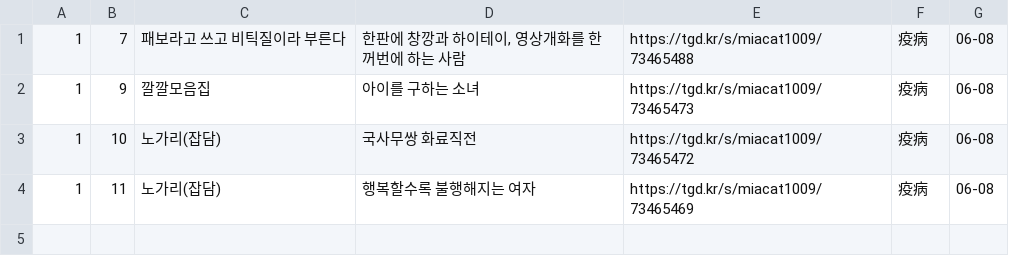
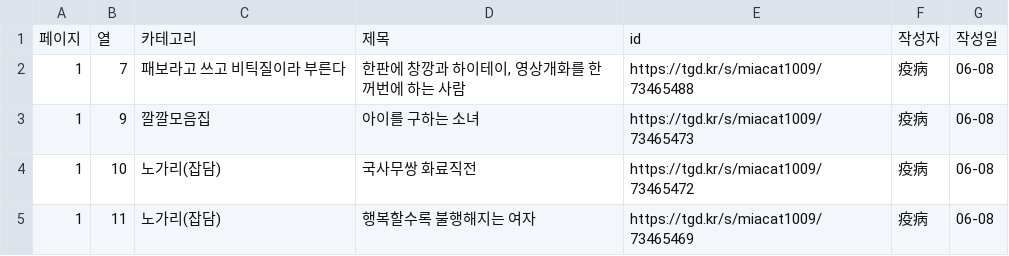
Before and after one commit to SongJongbeen/hms-tgd-backup, a CSV file: tgd.csv, drawn as a sheet.

```diff
--- a/tgd.csv
+++ b/tgd.csv
@@ -1 +1,2 @@
+페이지,열,카테고리,제목,id,작성자,작성일
 1,7,패보라고 쓰고 비틱질이라 부른다,"한판에 창깡과 하이테이, 영상개화를 한꺼번에 하는 사람",https://tgd.kr/s/miacat1009/73465488,疫病,06-08
```
Also changed, not shown: 8 other files.
